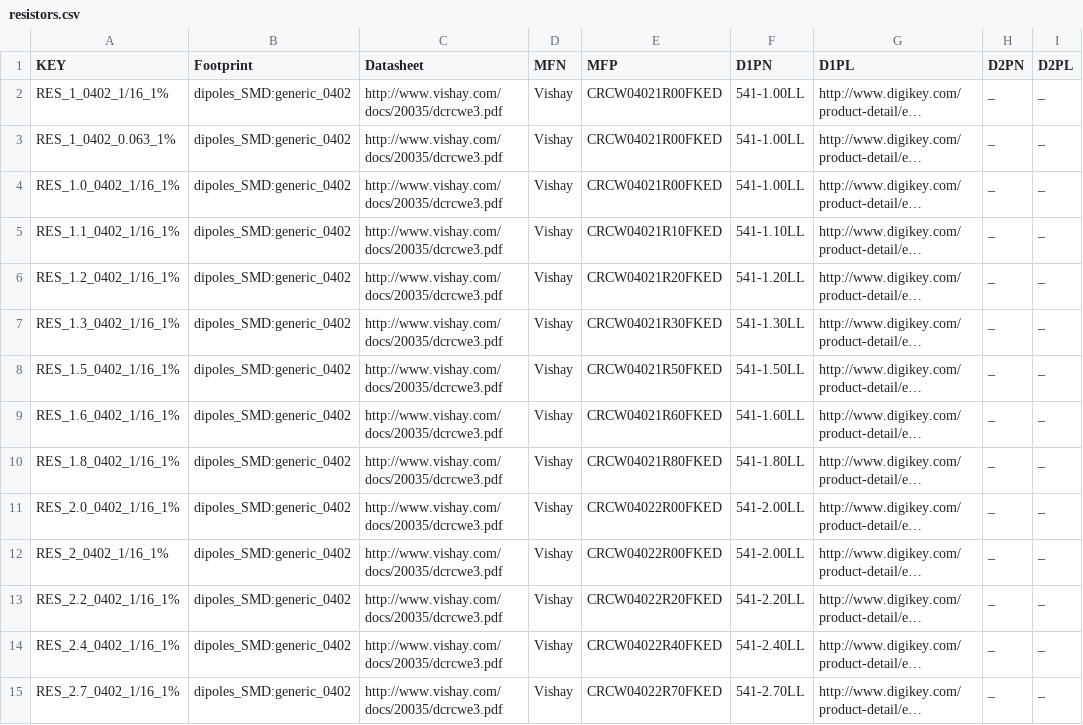
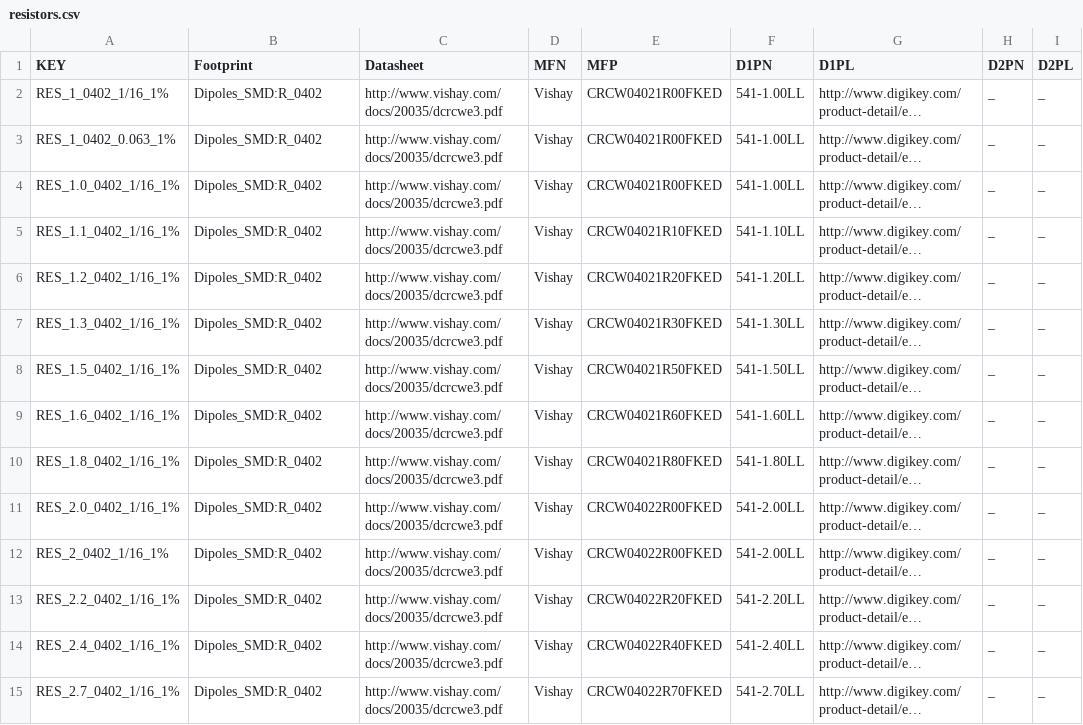
Before and after one commit to osrf/osrf_hw, a CSV file: kicad_scripts/db_files/resistors.csv, drawn as a sheet; only a part is shown; long unchanged cells end in …; the diff covers the shown part only; the diff names each change by its address in the sheet, - before the commit and + after, or states it on an @@ line.

Commit message:
update db_files and script do 3d model path

```diff
--- a/kicad_scripts/db_files/resistors.csv
+++ b/kicad_scripts/db_files/resistors.csv
-B2:B15 (Footprint): dipoles_SMD:generic_0402
+B2:B15 (Footprint): Dipoles_SMD:R_0402
```
Also changed, not shown: 170 edited cells elsewhere in this file, kicad_scripts/db_files/beads.csv, kicad_scripts/db_files/capacitors.csv, 1 other file.
